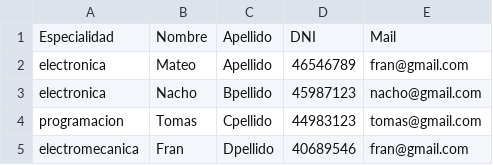
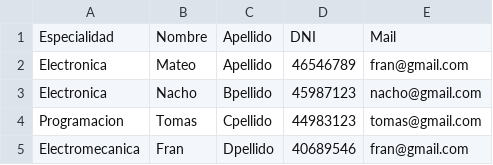
Before and after one commit to FranciscoGiayetto/ElectroStock, a CSV file: Excels/csv_file.csv, drawn as a sheet.

```diff
--- a/Excels/csv_file.csv
+++ b/Excels/csv_file.csv
@@ -1,5 +1,5 @@
 Especialidad,Nombre,Apellido,DNI,Mail
-electronica,Mateo,Apellido,46546789,fran@gmail.com
-electronica,Nacho,Bpellido,45987123,nacho@gmail.com
-programacion,Tomas,Cpellido,44983123,tomas@gmail.com
-electromecanica,Fran,Dpellido,40689546,fran@gmail.com
+Electronica,Mateo,Apellido,46546789,fran@gmail.com
+Electronica,Nacho,Bpellido,45987123,nacho@gmail.com
+Programacion,Tomas,Cpellido,44983123,tomas@gmail.com
+Electromecanica,Fran,Dpellido,40689546,fran@gmail.com
```
Also changed, not shown: 20 other files.
